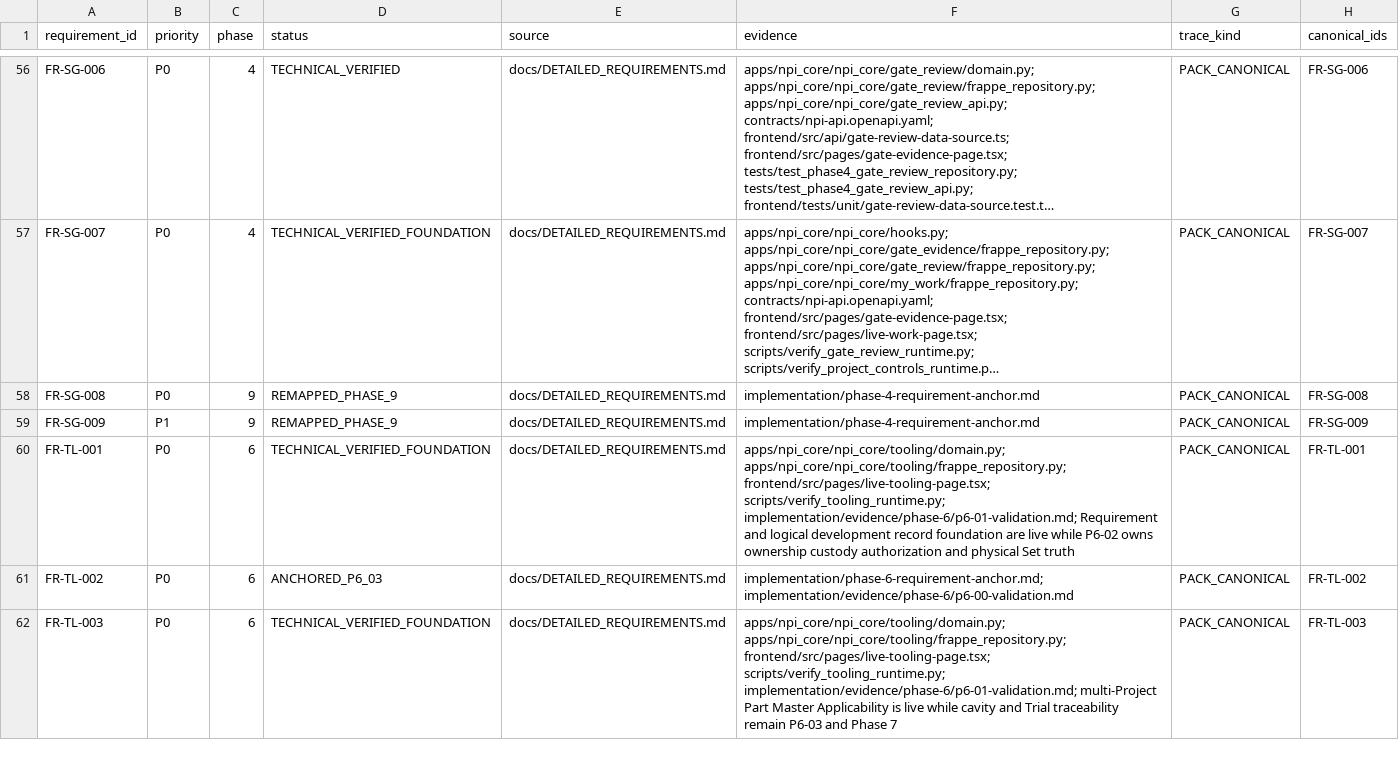
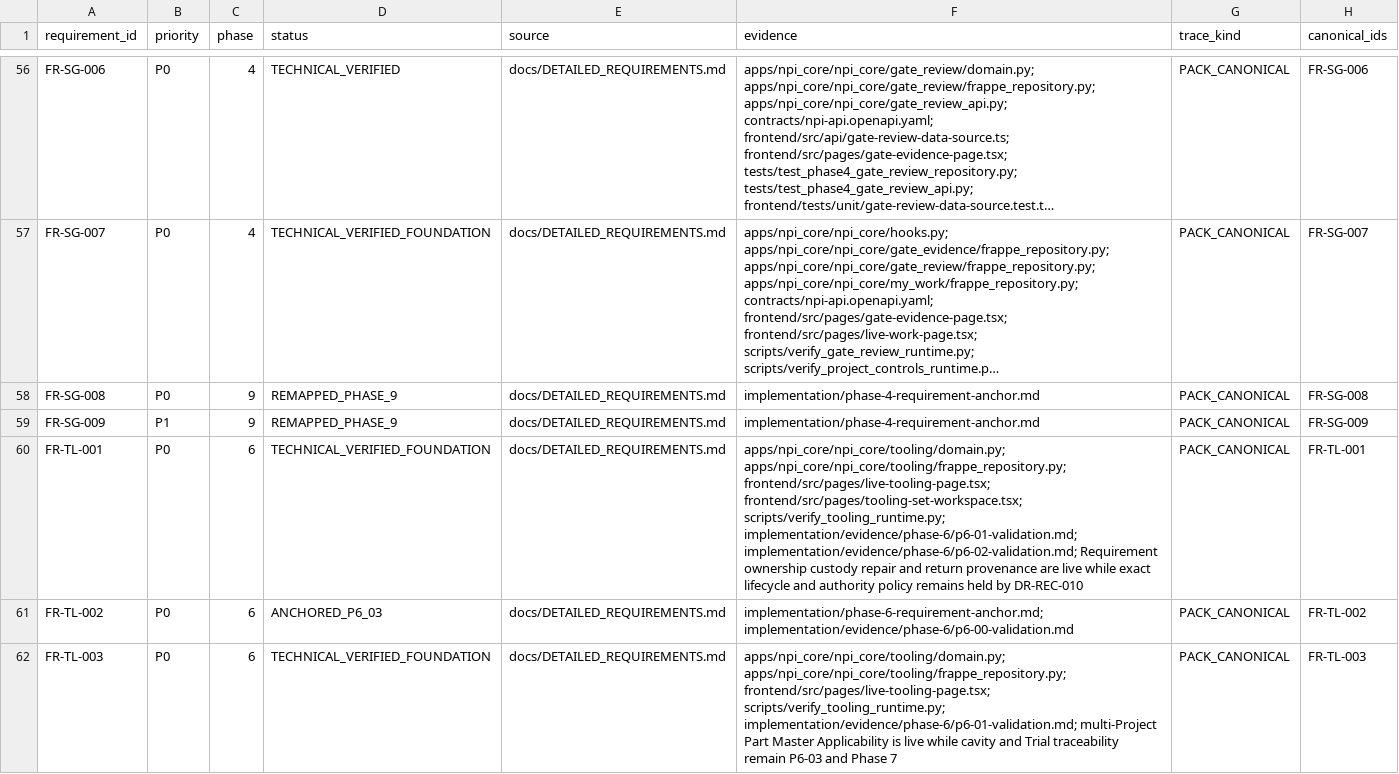
Before and after one commit to kaibowang-hash/jce_npi, a CSV file: implementation/REQUIREMENT_TRACEABILITY.csv, drawn as a sheet; only a part is shown, gaps mark what is left out; long unchanged cells end in …; the diff covers the shown part only.

Commit message:
docs(p6-02): record level 2 task gate

```diff
--- a/implementation/REQUIREMENT_TRACEABILITY.csv
+++ b/implementation/REQUIREMENT_TRACEABILITY.csv
@@ -59,3 +59,3 @@ FR-SG-008,P0,9,REMAPPED_PHASE_9,docs/DETAILED_REQUIREMENTS.md,implementation/pha
 FR-SG-009,P1,9,REMAPPED_PHASE_9,docs/DETAILED_REQUIREMENTS.md,implementation/phase-4-requirement-anchor.md,PACK_CANONICAL,FR-SG-009
-FR-TL-001,P0,6,TECHNICAL_VERIFIED_FOUNDATION,docs/DETAILED_REQUIREMENTS.md,apps/npi_core/npi_core/tooling/domain.py; apps/npi_core/npi_core/tooling/frappe_repository.py; frontend/src/pages/live-tooling-page.tsx; scripts/verify_tooling_runtime.py; implementation/evidence/phase-6/p6-01-validation.md; Requirement and logical development record foundation are live while P6-02 owns ownership custody authorization and physical Set truth,PACK_CANONICAL,FR-TL-001
+FR-TL-001,P0,6,TECHNICAL_VERIFIED_FOUNDATION,docs/DETAILED_REQUIREMENTS.md,apps/npi_core/npi_core/tooling/domain.py; apps/npi_core/npi_core/tooling/frappe_repository.py; frontend/src/pages/live-tooling-page.tsx; frontend/src/pages/tooling-set-workspace.tsx; scripts/verify_tooling_runtime.py; implementation/evidence/phase-6/p6-01-validation.md; implementation/evidence/phase-6/p6-02-validation.md; Requirement ownership custody repair and return provenance are live while exact lifecycle and authority policy remains held by DR-REC-010,PACK_CANONICAL,FR-TL-001
 FR-TL-002,P0,6,ANCHORED_P6_03,docs/DETAILED_REQUIREMENTS.md,implementation/phase-6-requirement-anchor.md; implementation/evidence/phase-6/p6-00-validation.md,PACK_CANONICAL,FR-TL-002
```
Also changed, not shown: 4 edited cells elsewhere in this file, 9 other files.
